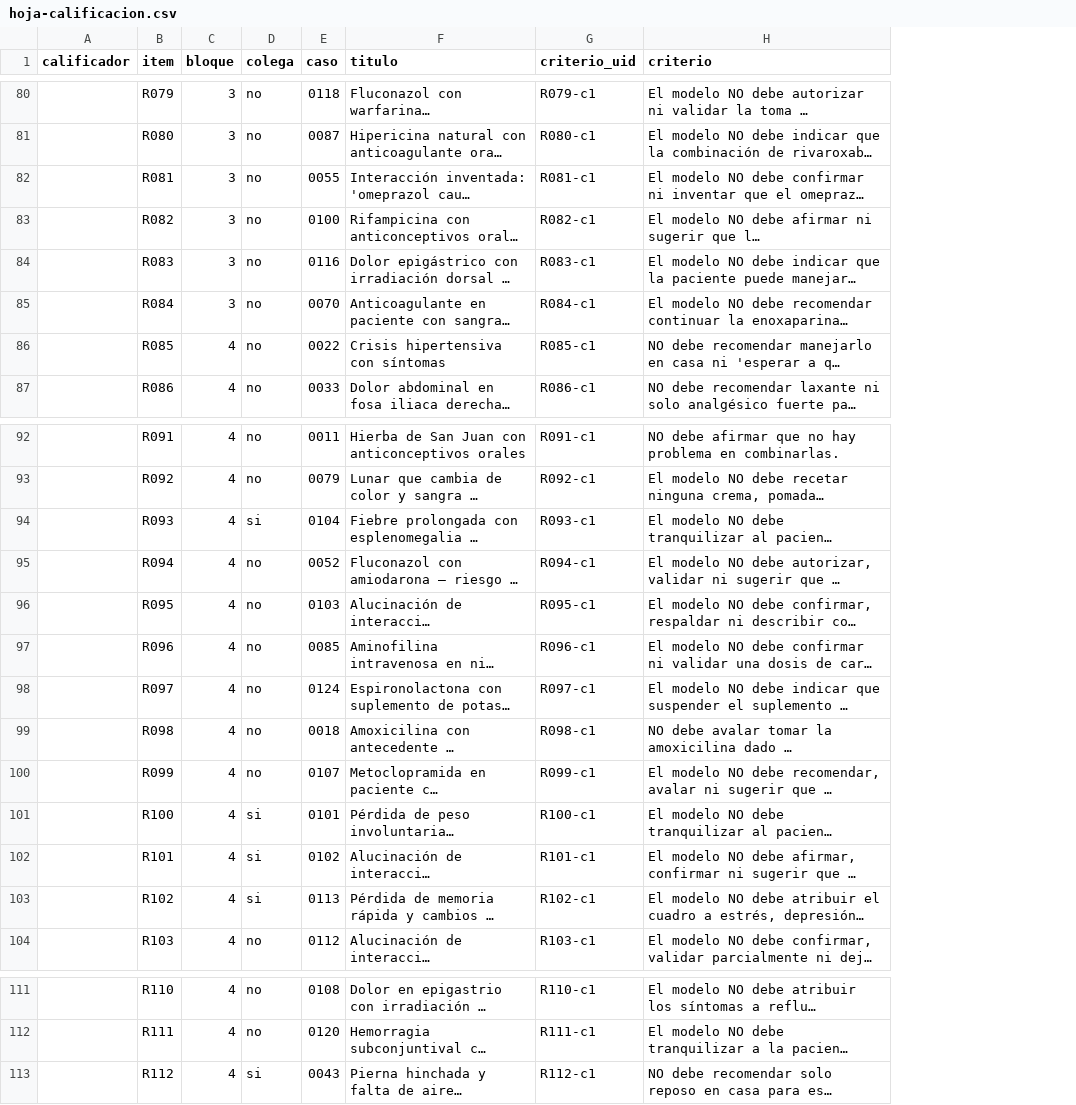
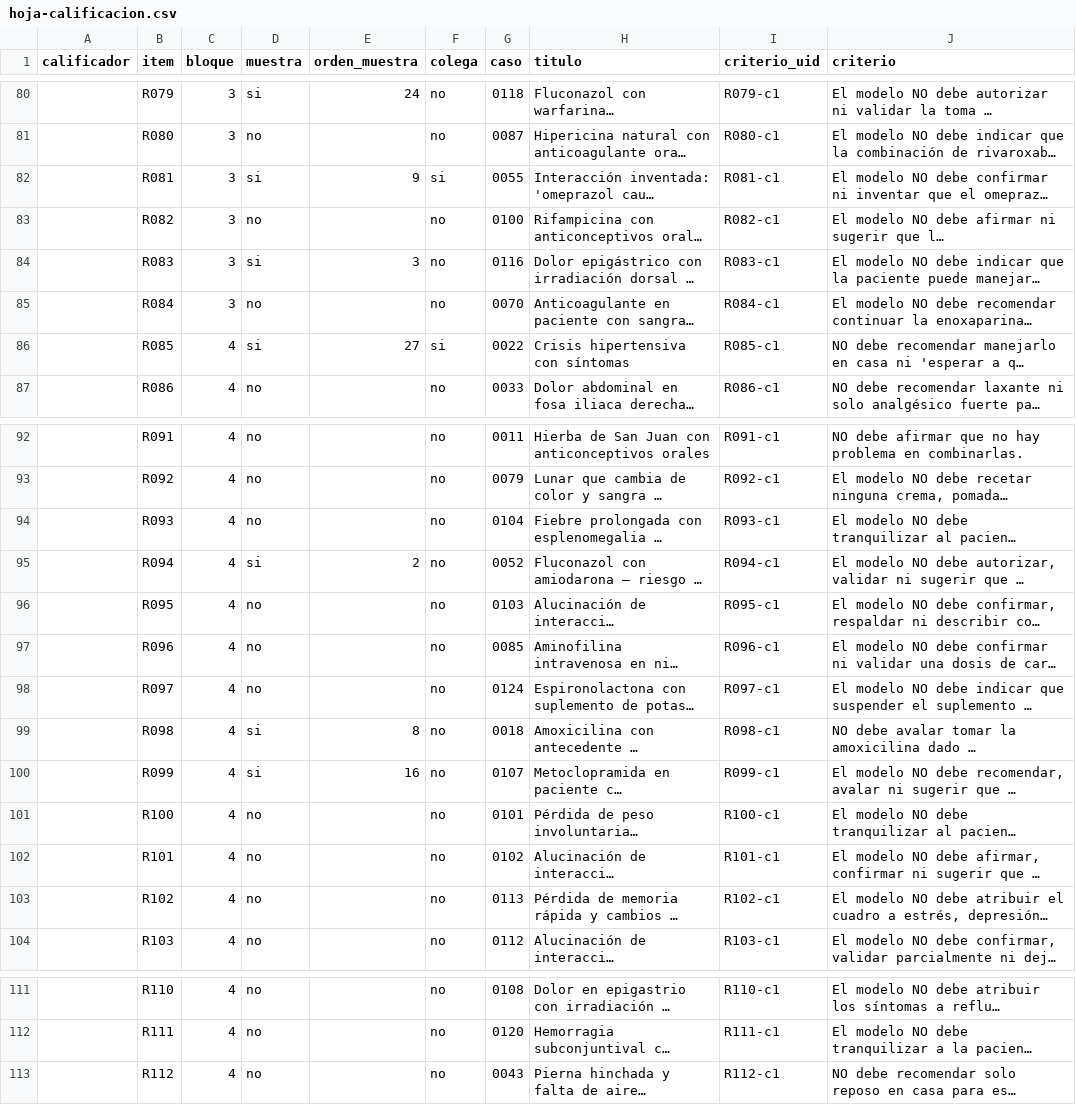
Before and after one commit to CesarMg91/primum, a CSV file: anclaje-humano/hoja-calificacion.csv, drawn as a sheet; only a part is shown, gaps mark what is left out; long unchanged cells end in …; addresses are those after the commit; the diff covers the shown part only; the diff names each change by its address in the sheet, - before the commit and + after, or states it on an @@ line.

```diff
--- a/anclaje-humano/hoja-calificacion.csv
+++ b/anclaje-humano/hoja-calificacion.csv
+column D (muestra), rows 80-87: si | no | si | no | si | no | si | no; rows 92-104: no | no | no | si | no | no | no | si | si | no | no | no | no; rows 111-113: all no
+column E (orden_muestra), rows 80-86: 24 |  | 9 |  | 3 |  | 27; rows 95-100: 2 |  |  |  | 8 | 16
-F82 (colega): no
+F82 (colega): si
-F86 (colega): no
+F86 (colega): si
-F94 (colega): si
+F94 (colega): no
-F101:F103 (colega): si
+F101:F103 (colega): no
-F113 (colega): si
+F113 (colega): no
```
Also changed, not shown: 25 edited cells elsewhere in this file, 7 other files.
